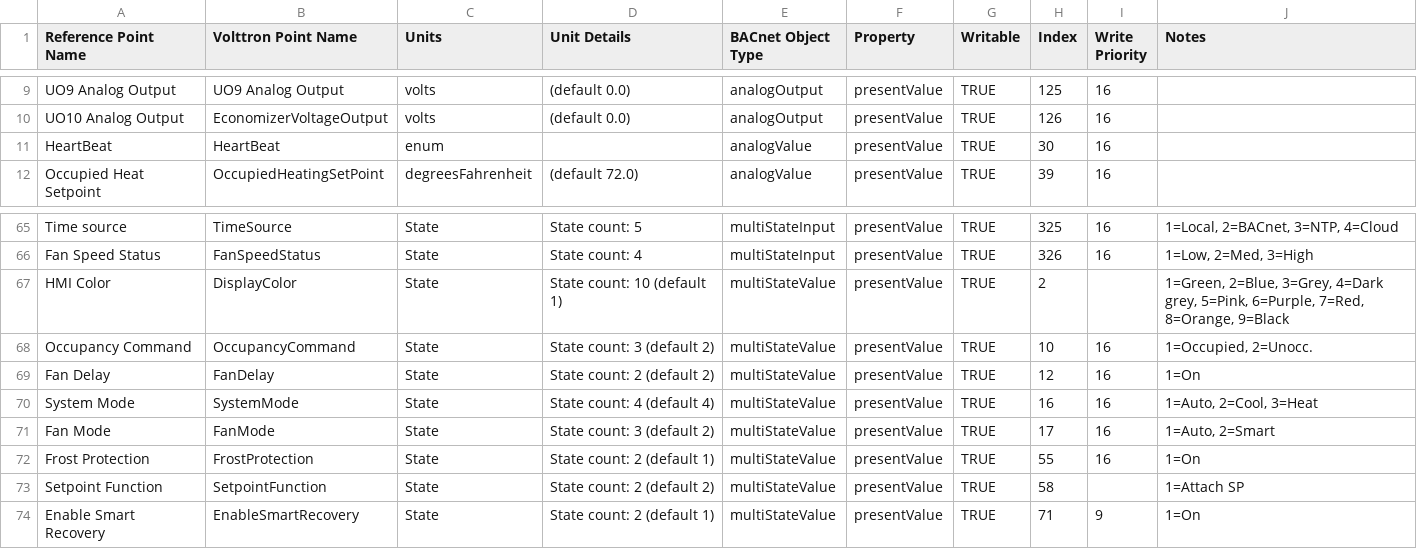
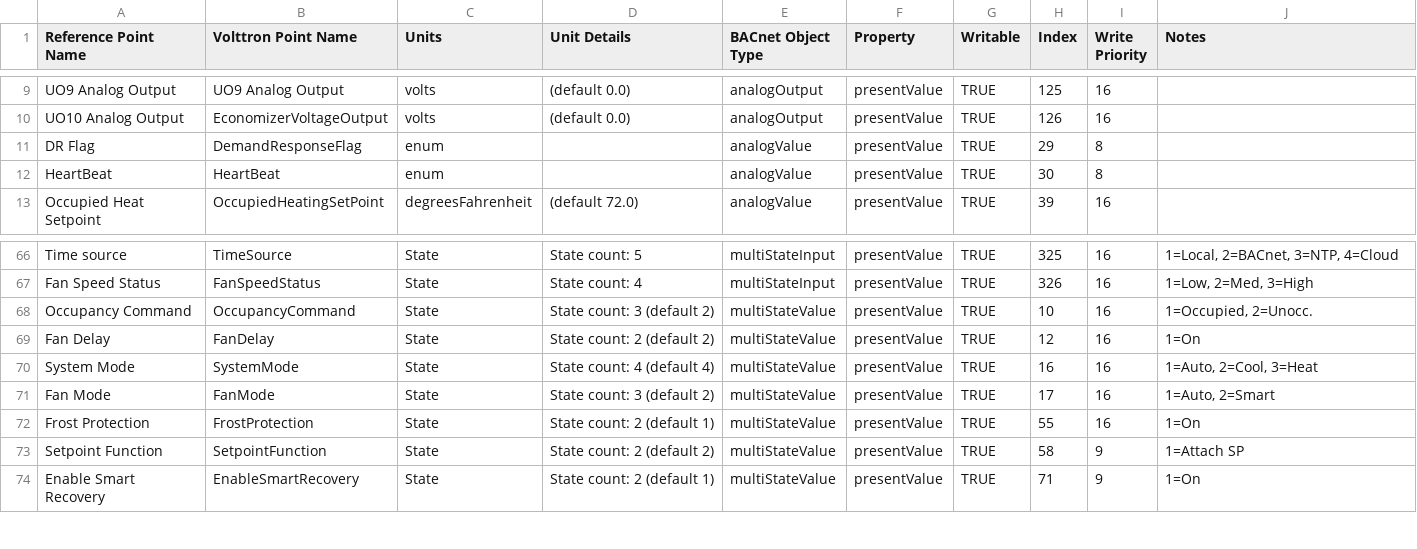
Before and after one commit to VOLTTRON/volttron-pnnl-aems, a CSV file: aems-edge/configurations/driver/schneider.csv, drawn as a sheet; only a part is shown, gaps mark what is left out.

Commit message:
Update driver scheider file.

```diff
--- a/aems-edge/configurations/driver/schneider.csv
+++ b/aems-edge/configurations/driver/schneider.csv
@@ -10,3 +10,4 @@ UO9 Analog Output,UO9 Analog Output,volts,(default 0.0),analogOutput,presentValu
 UO10 Analog Output,EconomizerVoltageOutput,volts,(default 0.0),analogOutput,presentValue,TRUE,126,16,
-HeartBeat,HeartBeat,enum,,analogValue,presentValue,TRUE,30,16,
+DR Flag,DemandResponseFlag,enum,,analogValue,presentValue,TRUE,29,8,
+HeartBeat,HeartBeat,enum,,analogValue,presentValue,TRUE,30,8,
 Occupied Heat Setpoint,OccupiedHeatingSetPoint,degreesFahrenheit,(default 72.0),analogValue,presentValue,TRUE,39,16,
@@ -66,3 +67,2 @@ Time source,TimeSource,State,State count: 5,multiStateInput,presentValue,TRUE,32
 Fan Speed Status,FanSpeedStatus,State,State count: 4,multiStateInput,presentValue,TRUE,326,16,"1=Low, 2=Med, 3=High"
-HMI Color,DisplayColor,State,State count: 10 (default 1),multiStateValue,presentValue,TRUE,2,,"1=Green, 2=Blue, 3=Grey, 4=Dark grey, 5=Pink, 6=Purple, 7=Red, 8=Orange, 9=Black"
 Occupancy Command,OccupancyCommand,State,State count: 3 (default 2),multiStateValue,presentValue,TRUE,10,16,"1=Occupied, 2=Unocc."
@@ -72,3 +72,3 @@ Fan Mode,FanMode,State,State count: 3 (default 2),multiStateValue,presentValue,T
 Frost Protection,FrostProtection,State,State count: 2 (default 1),multiStateValue,presentValue,TRUE,55,16,1=On
-Setpoint Function,SetpointFunction,State,State count: 2 (default 2),multiStateValue,presentValue,TRUE,58,,1=Attach SP
+Setpoint Function,SetpointFunction,State,State count: 2 (default 2),multiStateValue,presentValue,TRUE,58,9,1=Attach SP
 Enable Smart Recovery,EnableSmartRecovery,State,State count: 2 (default 1),multiStateValue,presentValue,TRUE,71,9,1=On
```
